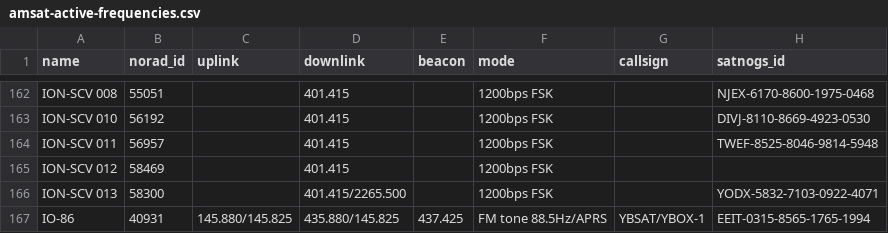
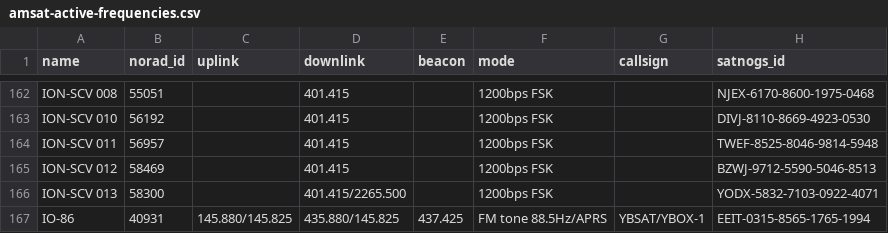
Before and after one commit to maruko8k/amateur-satellite-database, a CSV file: data/amsat-active-frequencies.csv, drawn as a sheet; only a part is shown, gaps mark what is left out.

```diff
--- a/data/amsat-active-frequencies.csv
+++ b/data/amsat-active-frequencies.csv
@@ -164,3 +164,3 @@ ION-SCV 010,56192,,401.415,,1200bps FSK,,DIVJ-8110-8669-4923-0530
 ION-SCV 011,56957,,401.415,,1200bps FSK,,TWEF-8525-8046-9814-5948
-ION-SCV 012,58469,,401.415,,1200bps FSK,,
+ION-SCV 012,58469,,401.415,,1200bps FSK,,BZWJ-9712-5590-5046-8513
 ION-SCV 013,58300,,401.415/2265.500,,1200bps FSK,,YODX-5832-7103-0922-4071
```
Also changed, not shown: data/amsat-all-frequencies.csv, data/satnogs.csv, 3 other files.
